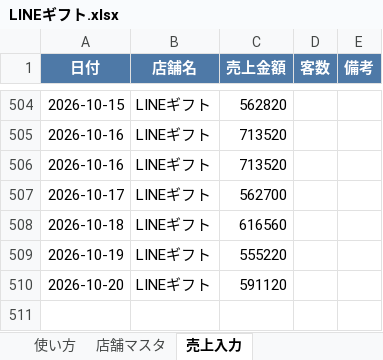
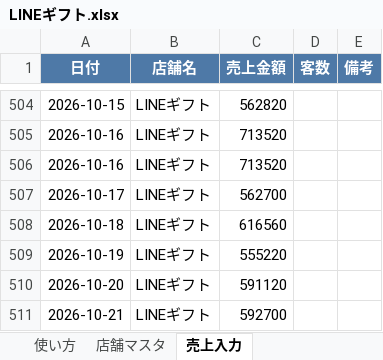
Before and after one commit to bossbossec-coder/bigboss-special-page, an Excel workbook: dashboard/data/incoming/LINEギフト.xlsx, sheet 売上入力, drawn as a sheet; only a part is shown, gaps mark what is left out; values as stored, in another font and other column widths than the file's, no borders; the diff names each change by its address in the sheet, - before the commit and + after, or states it on an @@ line.

Commit message:
売上データ追加: LINEギフト.xlsx（自動アップロード）

```diff
--- a/dashboard/data/incoming/LINEギフト.xlsx (sheet 売上入力)
+++ b/dashboard/data/incoming/LINEギフト.xlsx (sheet 売上入力)
+row 511: 2026-10-21 | LINEギフト | 592700
```
